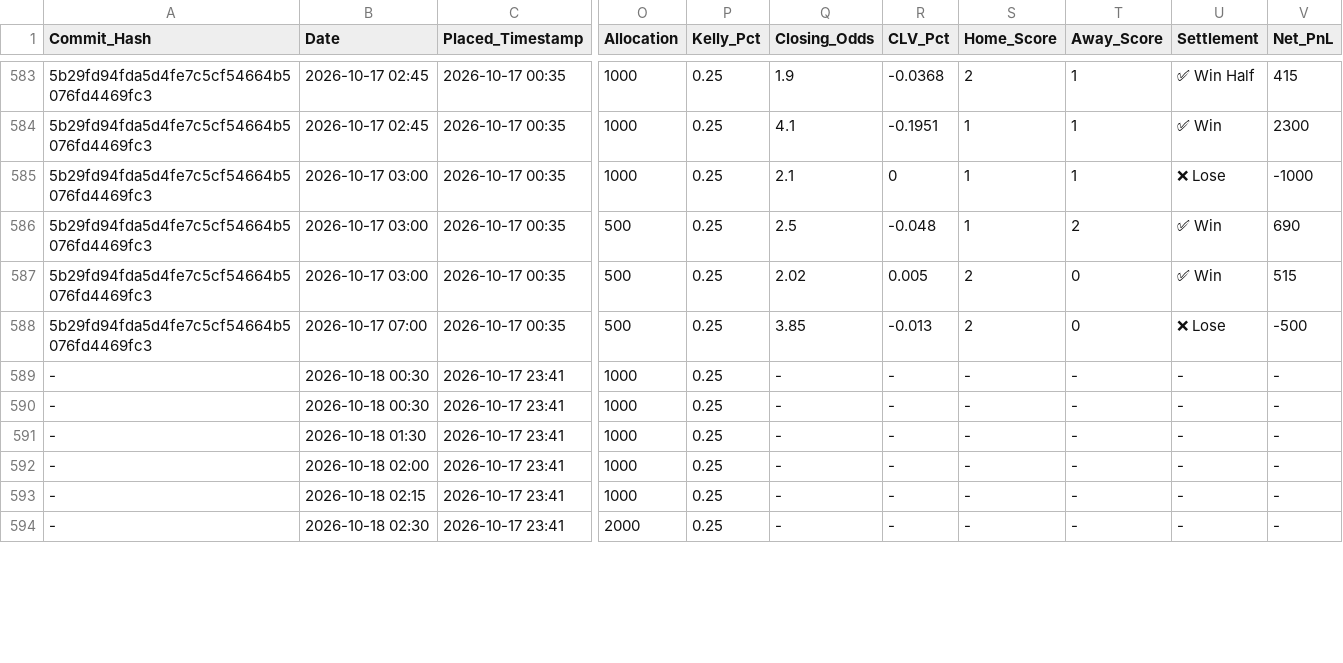
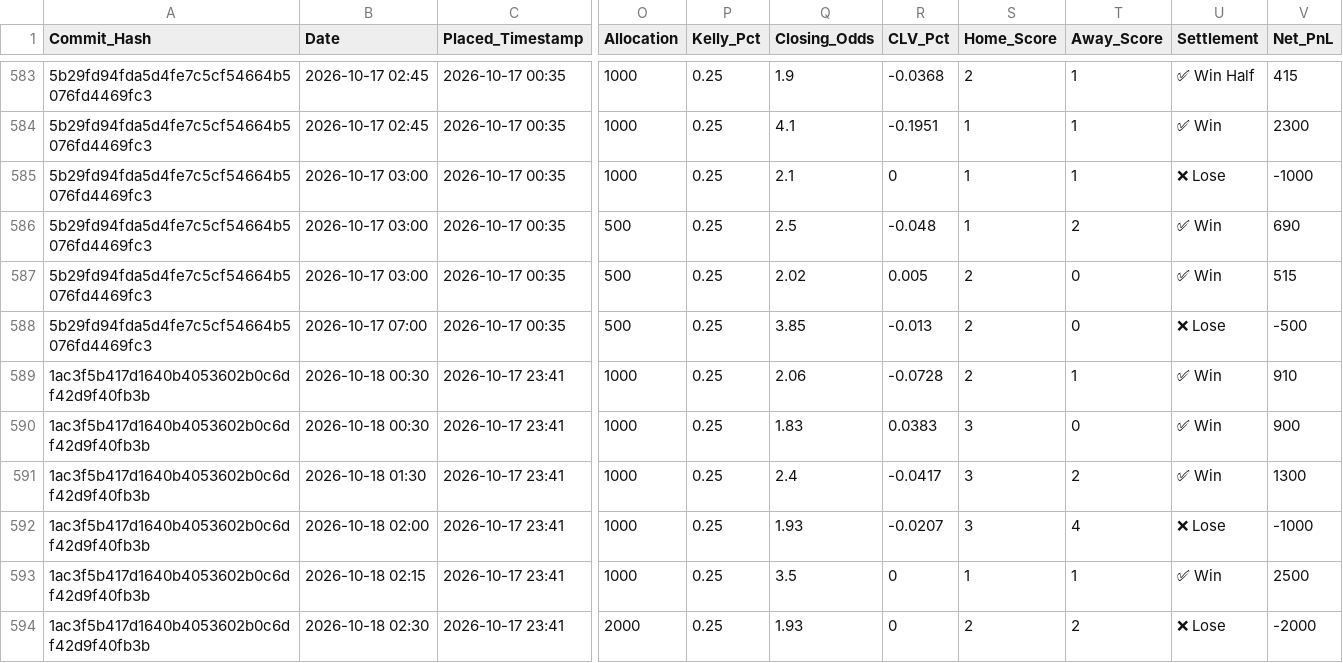
Before and after one commit to ethan-0625/MCO-Sports-Alpha-Research, a CSV file: V2_Discretionary_Ledger.csv, drawn as a sheet; only a part is shown, gaps mark what is left out; the diff covers the shown part only; the diff names each change by its address in the sheet, - before the commit and + after, or states it on an @@ line.

Commit message:
Update V2_Discretionary_Ledger.csv

```diff
--- a/V2_Discretionary_Ledger.csv
+++ b/V2_Discretionary_Ledger.csv
-A589:A594 (Commit_Hash): -
+A589:A594 (Commit_Hash): 1ac3f5b417d1640b4053602b0c6df42d9f40fb3b
-Q589 (Closing_Odds): -
+Q589 (Closing_Odds): 2.06
-R589 (CLV_Pct): -
+R589 (CLV_Pct): -0.0728
-S589 (Home_Score): -
+S589 (Home_Score): 2
-T589 (Away_Score): -
+T589 (Away_Score): 1
-U589:U591 (Settlement): -
+U589:U591 (Settlement): ✅ Win
-V589 (Net_PnL): -
+V589 (Net_PnL): 910
-Q590 (Closing_Odds): -
+Q590 (Closing_Odds): 1.83
-R590 (CLV_Pct): -
+R590 (CLV_Pct): 0.0383
-S590:S592 (Home_Score): -
+S590:S592 (Home_Score): 3
-T590 (Away_Score): -
+T590 (Away_Score): 0
-V590 (Net_PnL): -
+V590 (Net_PnL): 900
-Q591 (Closing_Odds): -
+Q591 (Closing_Odds): 2.4
-R591 (CLV_Pct): -
+R591 (CLV_Pct): -0.0417
-T591 (Away_Score): -
+T591 (Away_Score): 2
-V591 (Net_PnL): -
+V591 (Net_PnL): 1300
-Q592 (Closing_Odds): -
+Q592 (Closing_Odds): 1.93
-R592 (CLV_Pct): -
+R592 (CLV_Pct): -0.0207
-T592 (Away_Score): -
+T592 (Away_Score): 4
-U592 (Settlement): -
+U592 (Settlement): ❌ Lose
-V592 (Net_PnL): -
+V592 (Net_PnL): -1000
-Q593 (Closing_Odds): -
+Q593 (Closing_Odds): 3.5
-R593:R594 (CLV_Pct): -
+R593:R594 (CLV_Pct): 0
-S593 (Home_Score): -
+S593 (Home_Score): 1
-T593 (Away_Score): -
+T593 (Away_Score): 1
-U593 (Settlement): -
+U593 (Settlement): ✅ Win
-V593 (Net_PnL): -
+V593 (Net_PnL): 2500
-Q594 (Closing_Odds): -
+Q594 (Closing_Odds): 1.93
-S594 (Home_Score): -
+S594 (Home_Score): 2
-T594 (Away_Score): -
+T594 (Away_Score): 2
-U594 (Settlement): -
+U594 (Settlement): ❌ Lose
-V594 (Net_PnL): -
+V594 (Net_PnL): -2000
```
Also changed, not shown: 56 edited cells elsewhere in this file.
